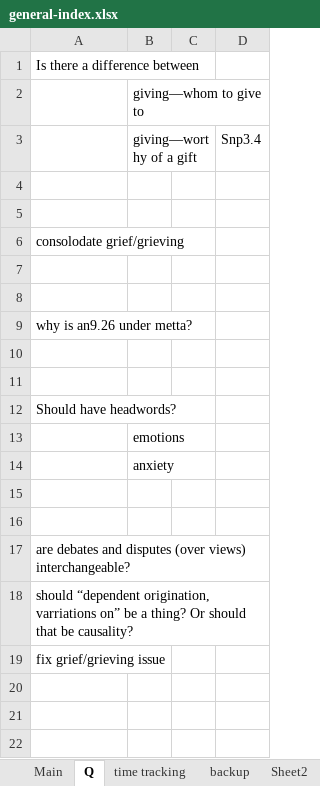
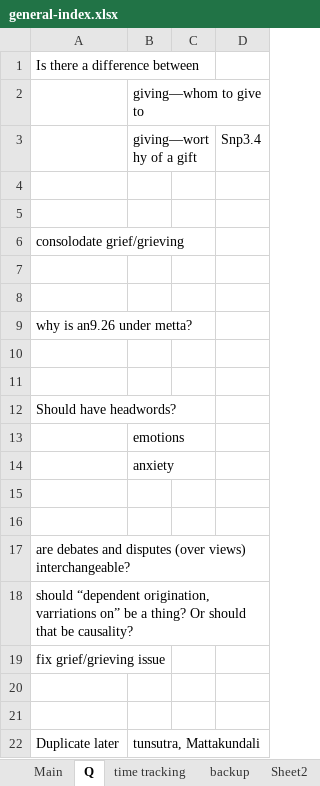
Before and after one commit to thesunshade/sutta-index, an Excel workbook: src/data/general-index.xlsx, sheet Q, drawn as a sheet; values as stored, in another font and other column widths than the file's, no borders; the diff names each change by its address in the sheet, - before the commit and + after, or states it on an @@ line.

```diff
--- a/src/data/general-index.xlsx (sheet Q)
+++ b/src/data/general-index.xlsx (sheet Q)
+row 20: (empty)
+row 21: (empty)
+row 22: Duplicate later | tunsutra, Mattakundali
```
Also changed, not shown: sheet Main, sheet time tracking, 5 other files.
